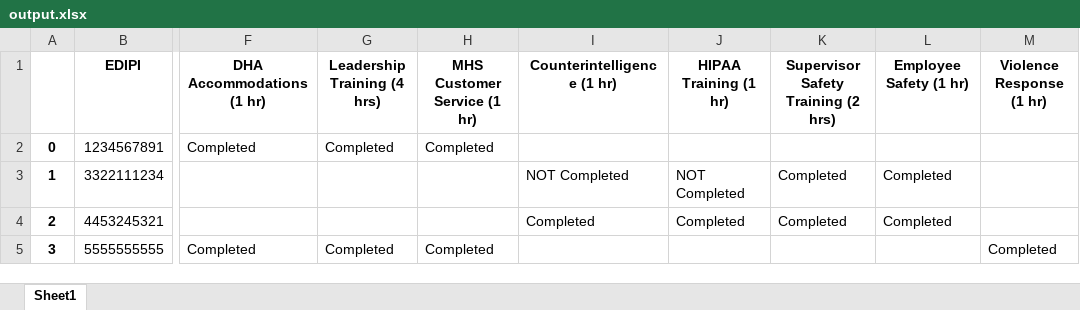
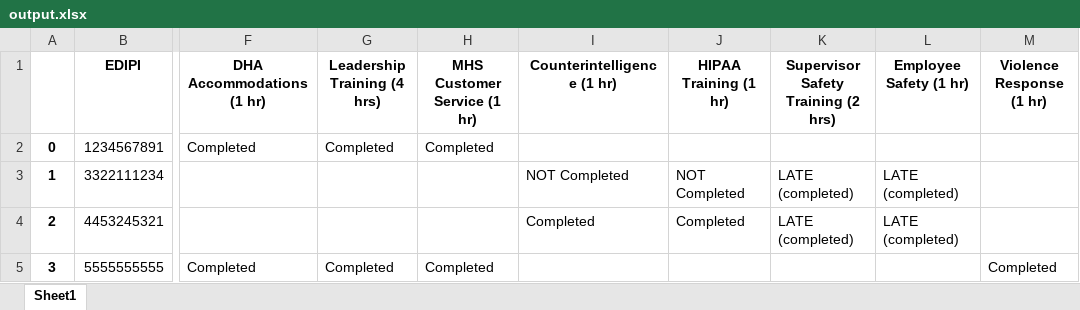
Before and after one commit to andrewh1011/project_elevate, an Excel workbook: src/output.xlsx, sheet Sheet1, drawn as a sheet; only a part is shown, gaps mark what is left out; values as stored, in another font and other column widths than the file's, no borders; the diff names each change by its address in the sheet, - before the commit and + after, or states it on an @@ line.

Commit message:
parser now uses due date column to detect late courses

```diff
--- a/src/output.xlsx (sheet Sheet1)
+++ b/src/output.xlsx (sheet Sheet1)
-K3:K4: Completed
+K3:K4: LATE (completed)
-L3:L4 (Employee Safety (1 hr)): Completed
+L3:L4 (Employee Safety (1 hr)): LATE (completed)
```
Also changed, not shown: 3 other files.
